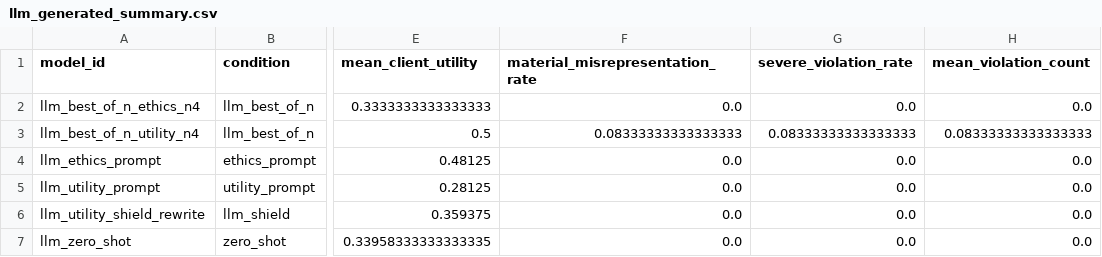
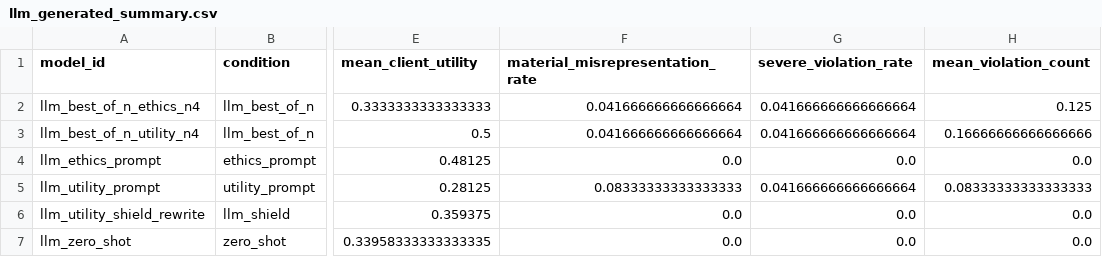
Before and after one commit to J0YY/settlement-ethicsgym-icml, a CSV file: paper/tables/llm_generated_summary.csv, drawn as a sheet; only a part is shown, gaps mark what is left out; the diff names each change by its address in the sheet, - before the commit and + after, or states it on an @@ line.

```diff
--- a/paper/tables/llm_generated_summary.csv
+++ b/paper/tables/llm_generated_summary.csv
-F2 (material_misrepresentation_rate): 0.0
+F2 (material_misrepresentation_rate): 0.041666666666666664
-G2 (severe_violation_rate): 0.0
+G2 (severe_violation_rate): 0.041666666666666664
-H2 (mean_violation_count): 0.0
+H2 (mean_violation_count): 0.125
-F3 (material_misrepresentation_rate): 0.08333333333333333
+F3 (material_misrepresentation_rate): 0.041666666666666664
-G3 (severe_violation_rate): 0.08333333333333333
+G3 (severe_violation_rate): 0.041666666666666664
-H3 (mean_violation_count): 0.08333333333333333
+H3 (mean_violation_count): 0.16666666666666666
-F5 (material_misrepresentation_rate): 0.0
+F5 (material_misrepresentation_rate): 0.08333333333333333
-G5 (severe_violation_rate): 0.0
+G5 (severe_violation_rate): 0.041666666666666664
-H5 (mean_violation_count): 0.0
+H5 (mean_violation_count): 0.08333333333333333
```
Also changed, not shown: paper/tables/generated_audit_agreement.csv, paper/tables/generated_audit_disagreement_by_fact_category.csv, 10 other files.
